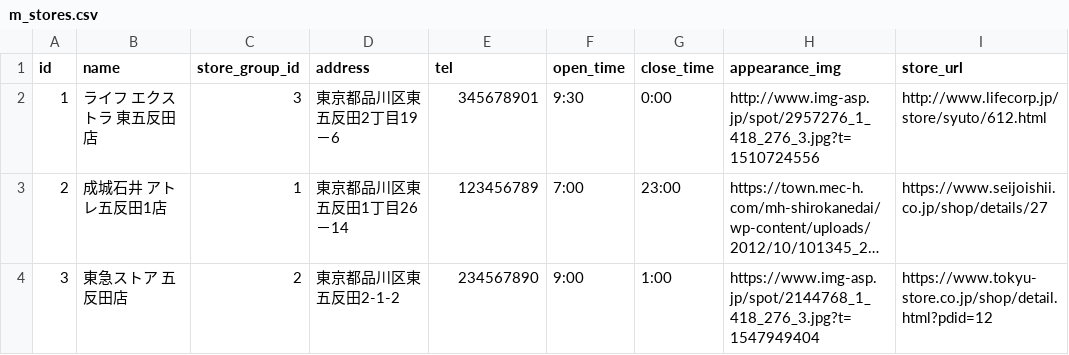
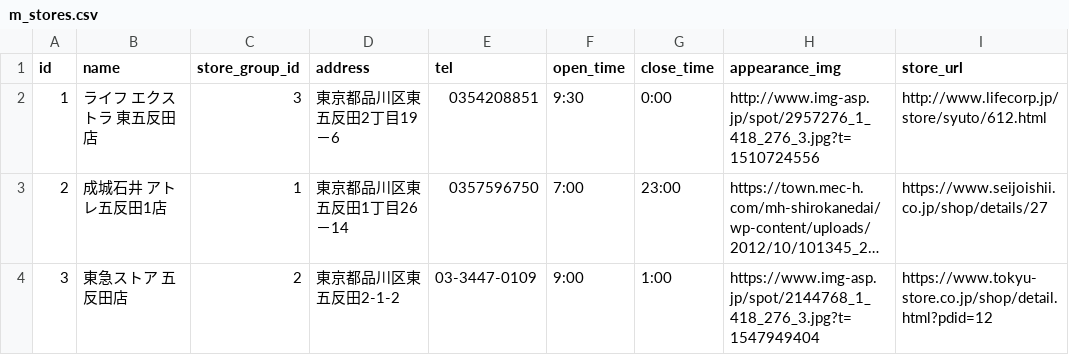
Before and after one commit to KosukeMatsuoka385/BOPS, a CSV file: src/database/seeds/m_stores.csv, drawn as a sheet; only a part is shown; long unchanged cells end in …; the diff names each change by its address in the sheet, - before the commit and + after, or states it on an @@ line.

Commit message:
fix: m_storesのtel変更

```diff
--- a/src/database/seeds/m_stores.csv
+++ b/src/database/seeds/m_stores.csv
-E2 (tel): 345678901
+E2 (tel): 0354208851
-E3 (tel): 123456789
+E3 (tel): 0357596750
-E4 (tel): 234567890
+E4 (tel): 03-3447-0109
```
Also changed, not shown: 1 other file.
